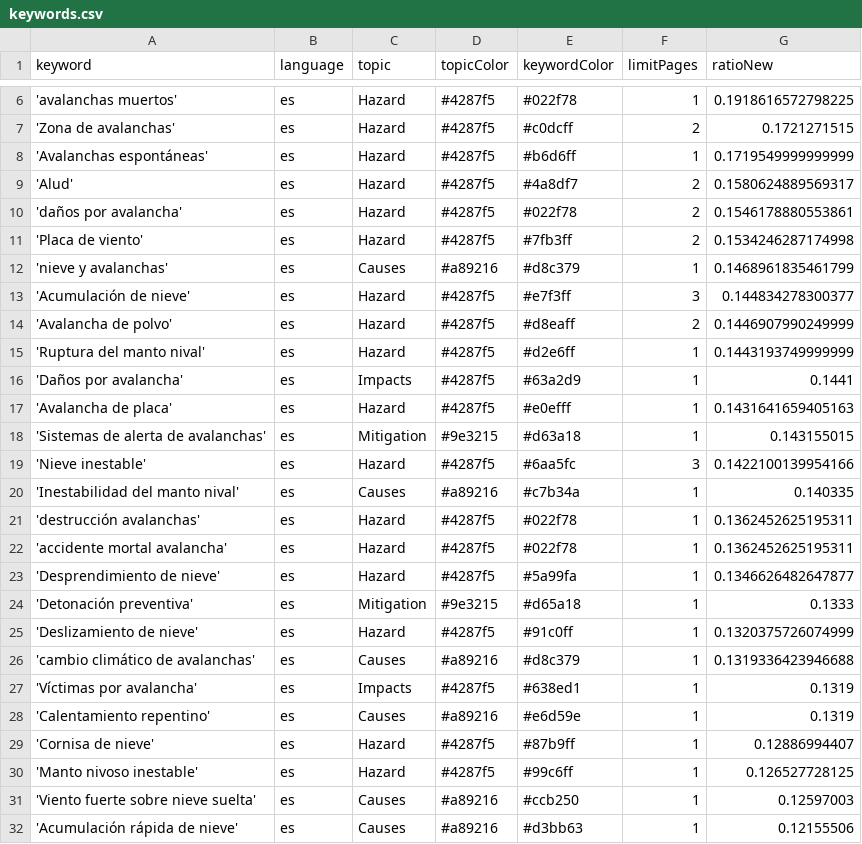
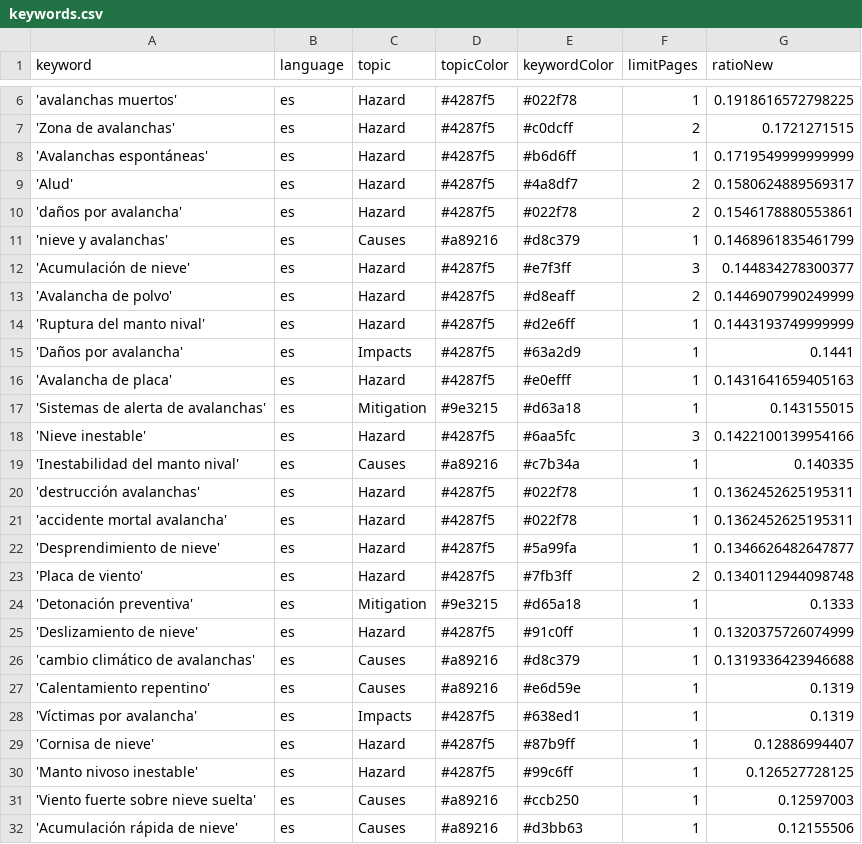
Before and after one commit to picawe-news/AvalanchaIsComing, a CSV file: keywords.csv, drawn as a sheet; only a part is shown, gaps mark what is left out.

Commit message:
Commit from GitHub Actions (harvest:0.0)

```diff
--- a/keywords.csv
+++ b/keywords.csv
@@ -10,3 +10,2 @@ keyword,language,topic,topicColor,keywordColor,limitPages,ratioNew
 'daños por avalancha',es,Hazard,#4287f5,#022f78,2,0.1546178880553861
-'Placa de viento',es,Hazard,#4287f5,#7fb3ff,2,0.1534246287174998
 'nieve y avalanchas',es,Causes,#a89216,#d8c379,1,0.1468961835461799
@@ -23,2 +22,3 @@ keyword,language,topic,topicColor,keywordColor,limitPages,ratioNew
 'Desprendimiento de nieve',es,Hazard,#4287f5,#5a99fa,1,0.1346626482647877
+'Placa de viento',es,Hazard,#4287f5,#7fb3ff,2,0.1340112944098748
 'Detonación preventiva',es,Mitigation,#9e3215,#d65a18,1,0.1333
@@ -26,4 +26,4 @@ keyword,language,topic,topicColor,keywordColor,limitPages,ratioNew
 'cambio climático de avalanchas',es,Causes,#a89216,#d8c379,1,0.1319336423946688
+'Calentamiento repentino',es,Causes,#a89216,#e6d59e,1,0.1319
 'Víctimas por avalancha',es,Impacts,#4287f5,#638ed1,1,0.1319
-'Calentamiento repentino',es,Causes,#a89216,#e6d59e,1,0.1319
 'Cornisa de nieve',es,Hazard,#4287f5,#87b9ff,1,0.12886994407
```
